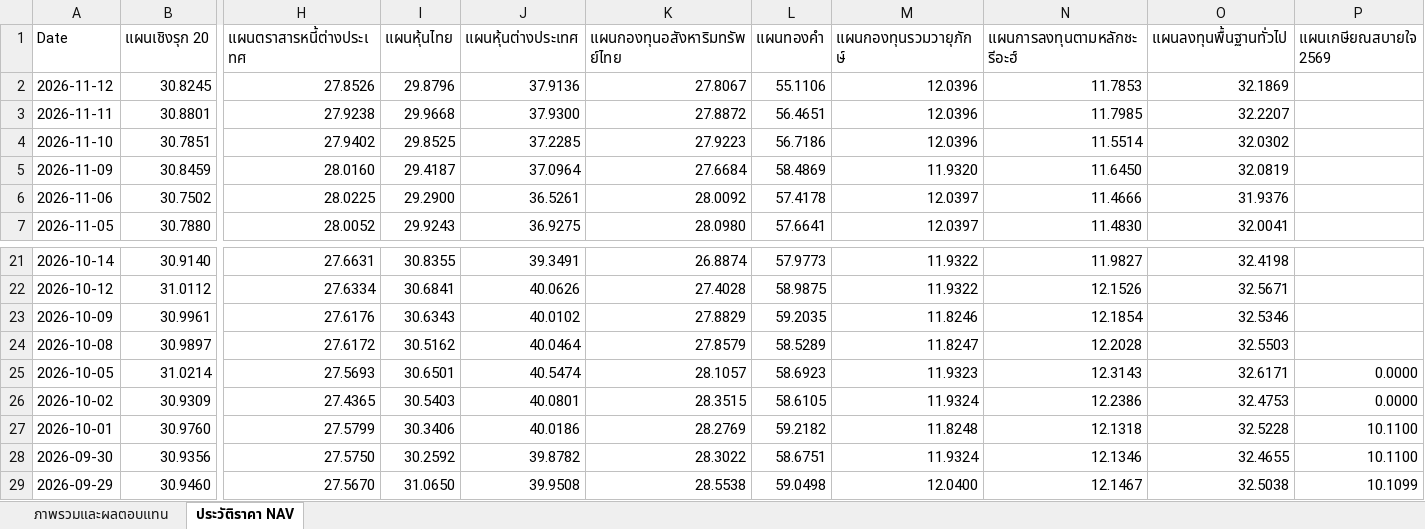
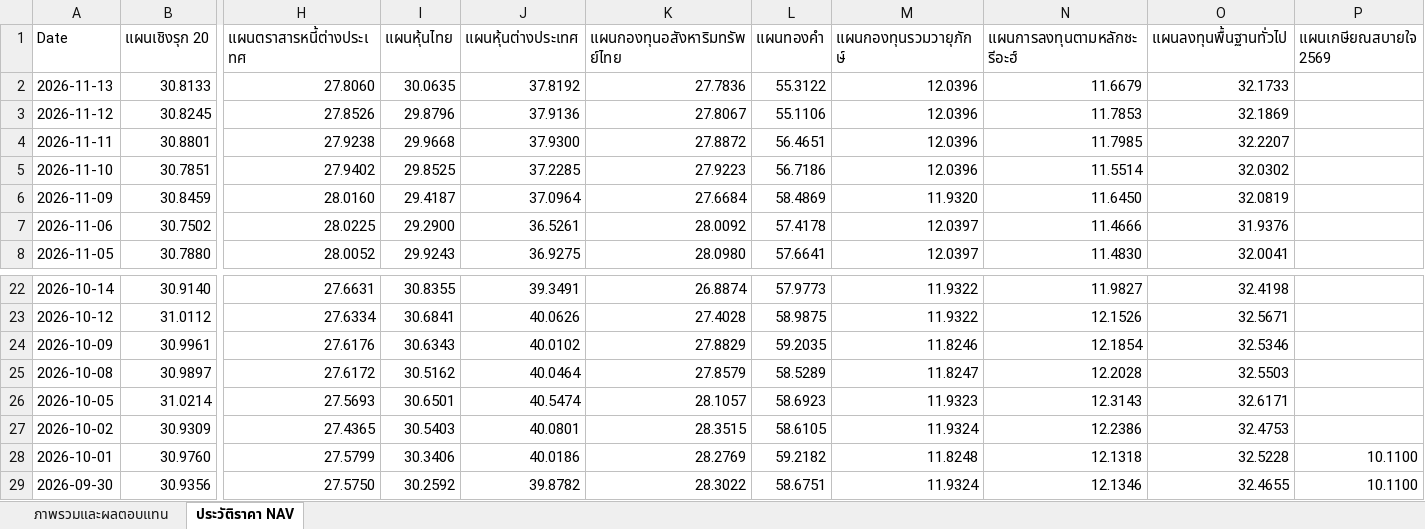
Before and after one commit to Sberich/gpf-nav-terminal, an Excel workbook: public/export/gpf_nav_history.xlsx, sheet ประวัติราคา NAV, drawn as a sheet; only a part is shown, gaps mark what is left out; the shorter side is filled out with more unchanged rows; values as stored, in another font and other column widths than the file's, no cell formats; addresses are those after the commit; rows hold the shown columns only; the diff names each change by its address in the sheet, - before the commit and + after, or states it on an @@ line.

```diff
--- a/public/export/gpf_nav_history.xlsx (sheet ประวัติราคา NAV)
+++ b/public/export/gpf_nav_history.xlsx (sheet ประวัติราคา NAV)
+row 2: 2026-11-13 | 30.8133 | 27.8060 | 30.0635 | 37.8192 | 27.7836 | 55.3122 | 12.0396 | 11.6679 | 32.1733
-P26:P27 (แผนเกษียณสบายใจ 2569): 0.0000
+P26:P27 (แผนเกษียณสบายใจ 2569): (empty)
```
Also changed, not shown: sheet ภาพรวมและผลตอบแทน, cell formats, export/gpf_nav_history.xlsx, 8 other files.
